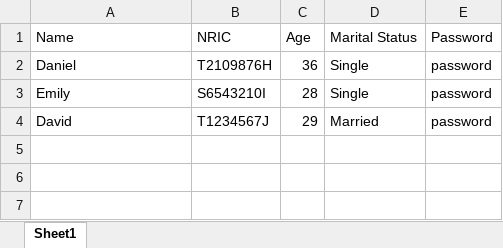
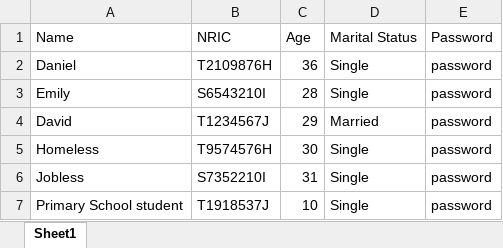
Before and after one commit to KyeYongChoo/SC2002-Group-Project, an Excel workbook: data/OfficerList.xlsx, sheet Sheet1, drawn as a sheet; values as stored, in another font and other column widths than the file's, no borders; the diff names each change by its address in the sheet, - before the commit and + after, or states it on an @@ line.

```diff
--- a/data/OfficerList.xlsx (sheet Sheet1)
+++ b/data/OfficerList.xlsx (sheet Sheet1)
+row 5: Homeless | T9574576H | 30 | Single | password
+row 6: Jobless | S7352210I | 31 | Single | password
+row 7: Primary School student | T1918537J | 10 | Single | password
```
Also changed, not shown: data/ProjectList.xlsx, 12 other files.
